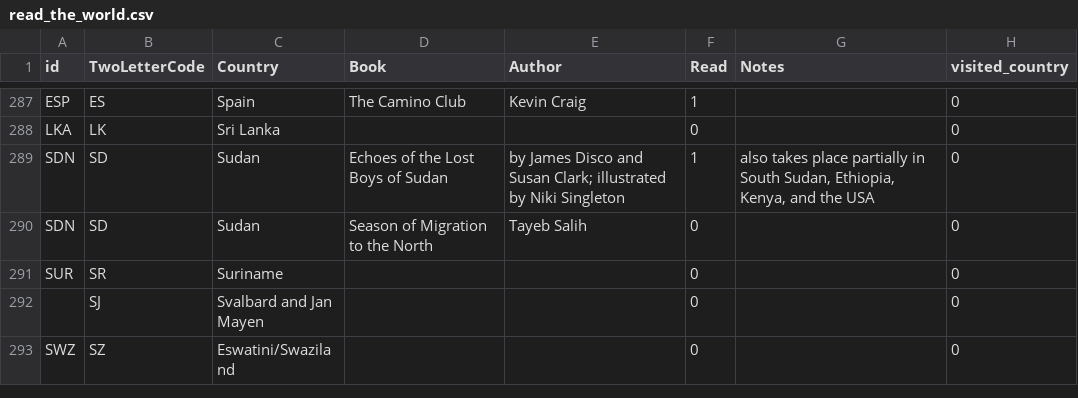
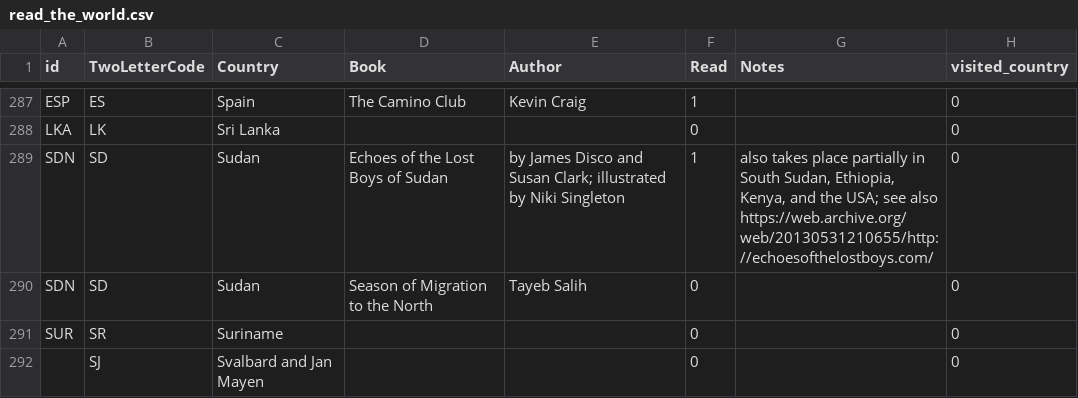
Before and after one commit to paulkaefer/read-the-world, a CSV file: data/read_the_world.csv, drawn as a sheet; only a part is shown, gaps mark what is left out; the shorter side is filled out with more unchanged rows.

Commit message:
added archive URL

```diff
--- a/data/read_the_world.csv
+++ b/data/read_the_world.csv
@@ -288,3 +288,3 @@ ESP,ES,Spain,The Camino Club,Kevin Craig,1,,0
 LKA,LK,Sri Lanka,,,0,,0
-SDN,SD,Sudan,Echoes of the Lost Boys of Sudan,by James Disco and Susan Clark; illustrated by Niki Singleton,1,"also takes place partially in South Sudan, Ethiopia, Kenya, and the USA",0
+SDN,SD,Sudan,Echoes of the Lost Boys of Sudan,by James Disco and Susan Clark; illustrated by Niki Singleton,1,"also takes place partially in South Sudan, Ethiopia, Kenya, and the USA; see also https://web.archive.org/web/20130531210655/http://echoesofthelostboys.com/",0
 SDN,SD,Sudan,Season of Migration to the North,Tayeb Salih,0,,0
```
